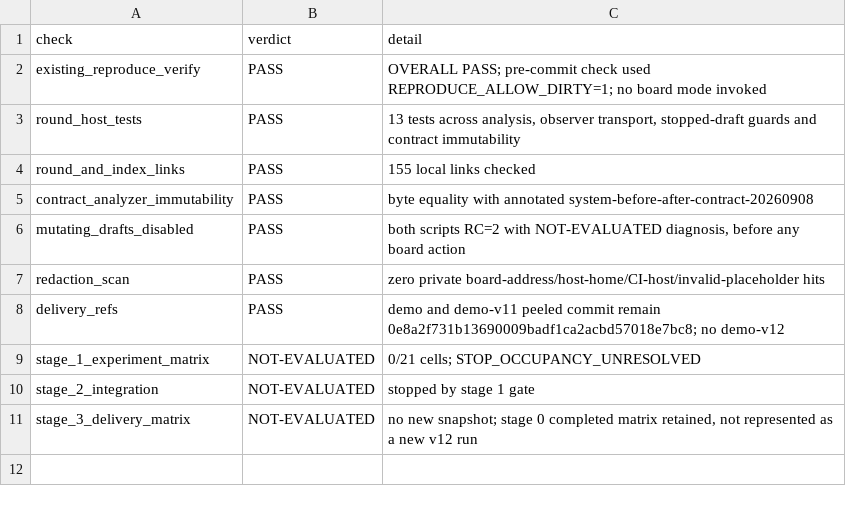
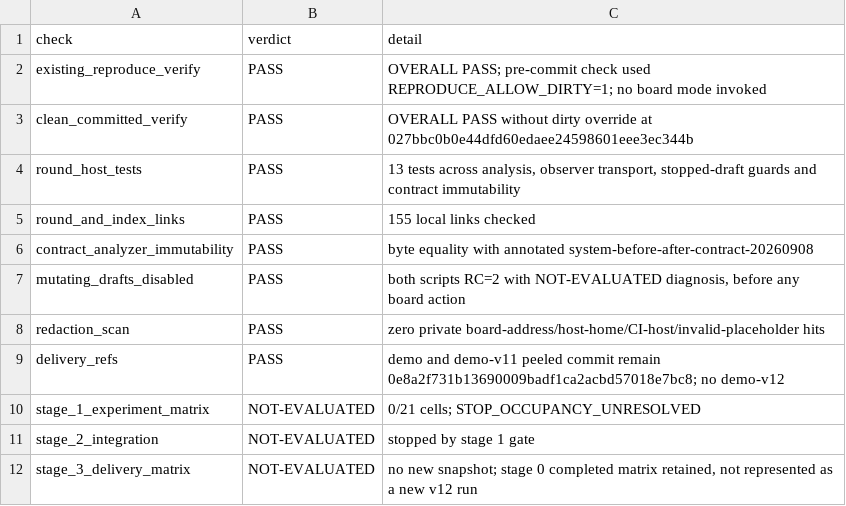
Before and after one commit to lhmax2010/glibc_optimization, a TSV file: data/raw/system_level_before_after_20260908/host_checks.tsv, drawn as a sheet.

Commit message:
docs(overnight): record clean verification and closure SHA [OVERNIGHT-STOP-RECEIPT]

```diff
--- a/data/raw/system_level_before_after_20260908/host_checks.tsv
+++ b/data/raw/system_level_before_after_20260908/host_checks.tsv
@@ -2,2 +2,3 @@ check	verdict	detail
 existing_reproduce_verify	PASS	OVERALL PASS; pre-commit check used REPRODUCE_ALLOW_DIRTY=1; no board mode invoked
+clean_committed_verify	PASS	OVERALL PASS without dirty override at 027bbc0b0e44dfd60edaee24598601eee3ec344b
 round_host_tests	PASS	13 tests across analysis, observer transport, stopped-draft guards and contract immutability
```
Also changed, not shown: 1 other file.
